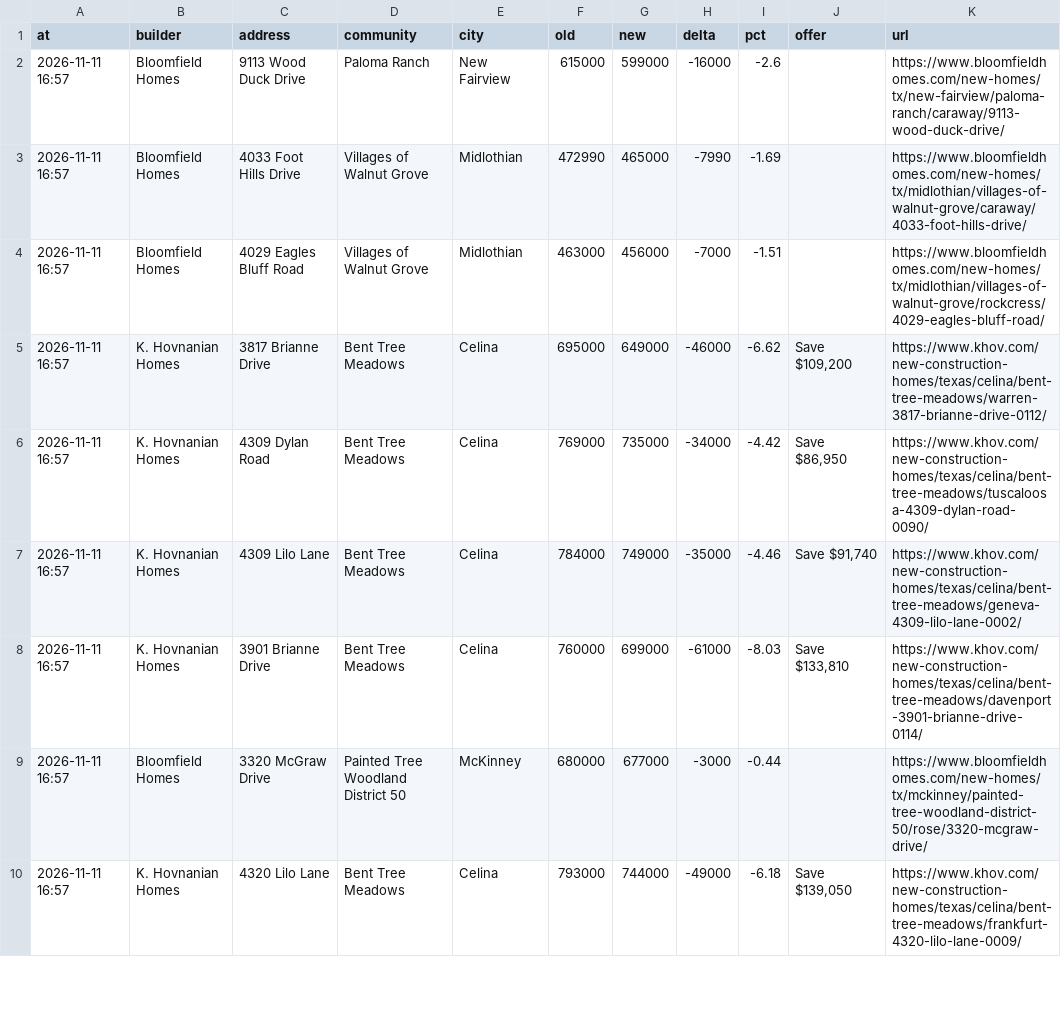
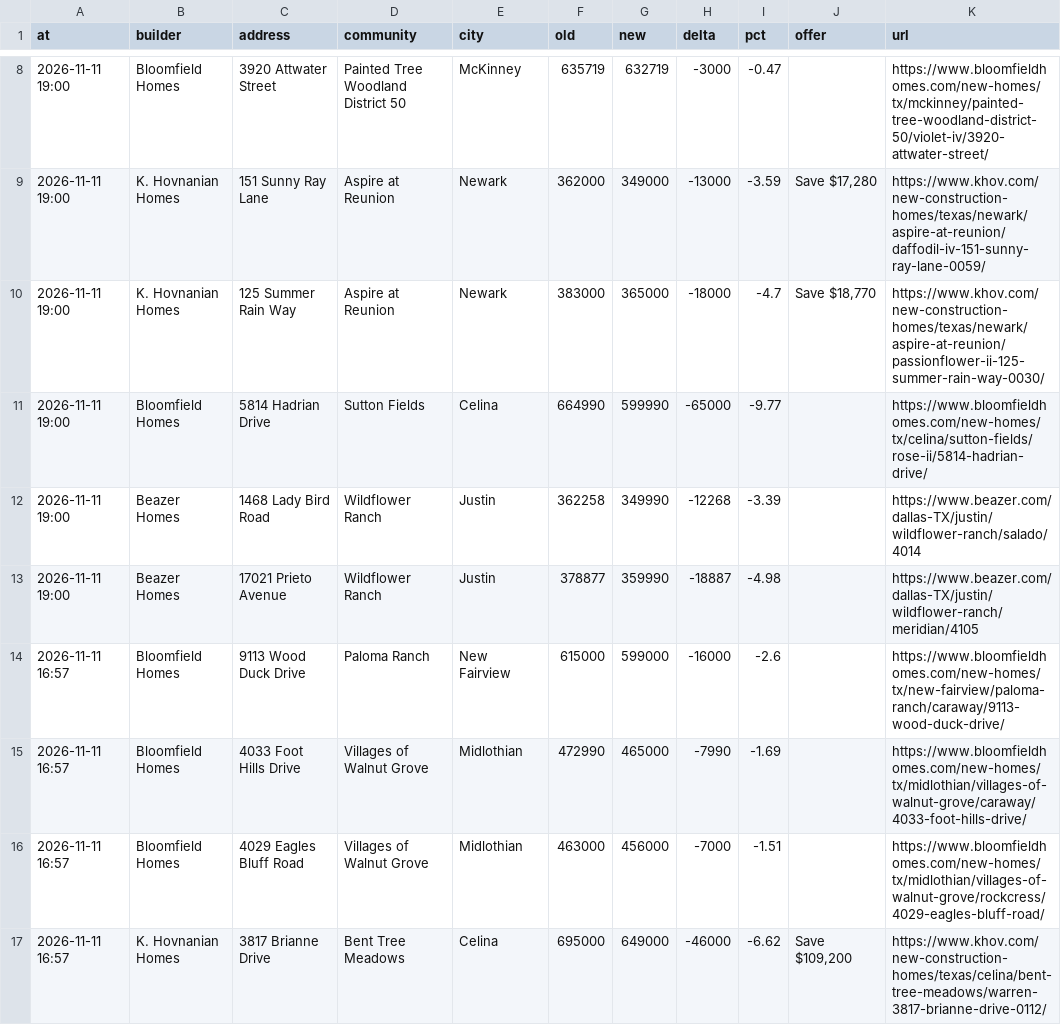
Before and after one commit to Crutledge13/dfw-builder-tracker, a CSV file: docs/data/price_drops.csv, drawn as a sheet; only a part is shown, gaps mark what is left out; the shorter side is filled out with more unchanged rows; the diff covers the shown part only; the diff names each change by its address in the sheet, - before the commit and + after, or states it on an @@ line.

```diff
--- a/docs/data/price_drops.csv
+++ b/docs/data/price_drops.csv
+row 8: 2026-11-11 19:00 | Bloomfield Homes | 3920 Attwater Street | Painted Tree Woodland District 50 | McKinney | 635719 | 632719 | -3000 | -0.47 |  | https://www.bloomfieldhomes.com/new-homes/tx/mckinney/painted-tree-woodland-district-50/violet-iv/3920-attwater-street/
+row 9: 2026-11-11 19:00 | K. Hovnanian Homes | 151 Sunny Ray Lane | Aspire at Reunion | Newark | 362000 | 349000 | -13000 | -3.59 | Save $17,280 | https://www.khov.com/new-construction-homes/texas/newark/aspire-at-reunion/daffodil-iv-151-sunny-ray-lane-0059/
+row 10: 2026-11-11 19:00 | K. Hovnanian Homes | 125 Summer Rain Way | Aspire at Reunion | Newark | 383000 | 365000 | -18000 | -4.7 | Save $18,770 | https://www.khov.com/new-construction-homes/texas/newark/aspire-at-reunion/passionflower-ii-125-summer-rain-way-0030/
+row 11: 2026-11-11 19:00 | Bloomfield Homes | 5814 Hadrian Drive | Sutton Fields | Celina | 664990 | 599990 | -65000 | -9.77 |  | https://www.bloomfieldhomes.com/new-homes/tx/celina/sutton-fields/rose-ii/5814-hadrian-drive/
+row 12: 2026-11-11 19:00 | Beazer Homes | 1468 Lady Bird Road | Wildflower Ranch | Justin | 362258 | 349990 | -12268 | -3.39 |  | https://www.beazer.com/dallas-TX/justin/wildflower-ranch/salado/4014
+row 13: 2026-11-11 19:00 | Beazer Homes | 17021 Prieto Avenue | Wildflower Ranch | Justin | 378877 | 359990 | -18887 | -4.98 |  | https://www.beazer.com/dallas-TX/justin/wildflower-ranch/meridian/4105
```
Also changed, not shown: 6 added rows and 1 edited cell elsewhere in this file, docs/data/home_offers.csv, docs/data/incentives.csv, 22 other files.
